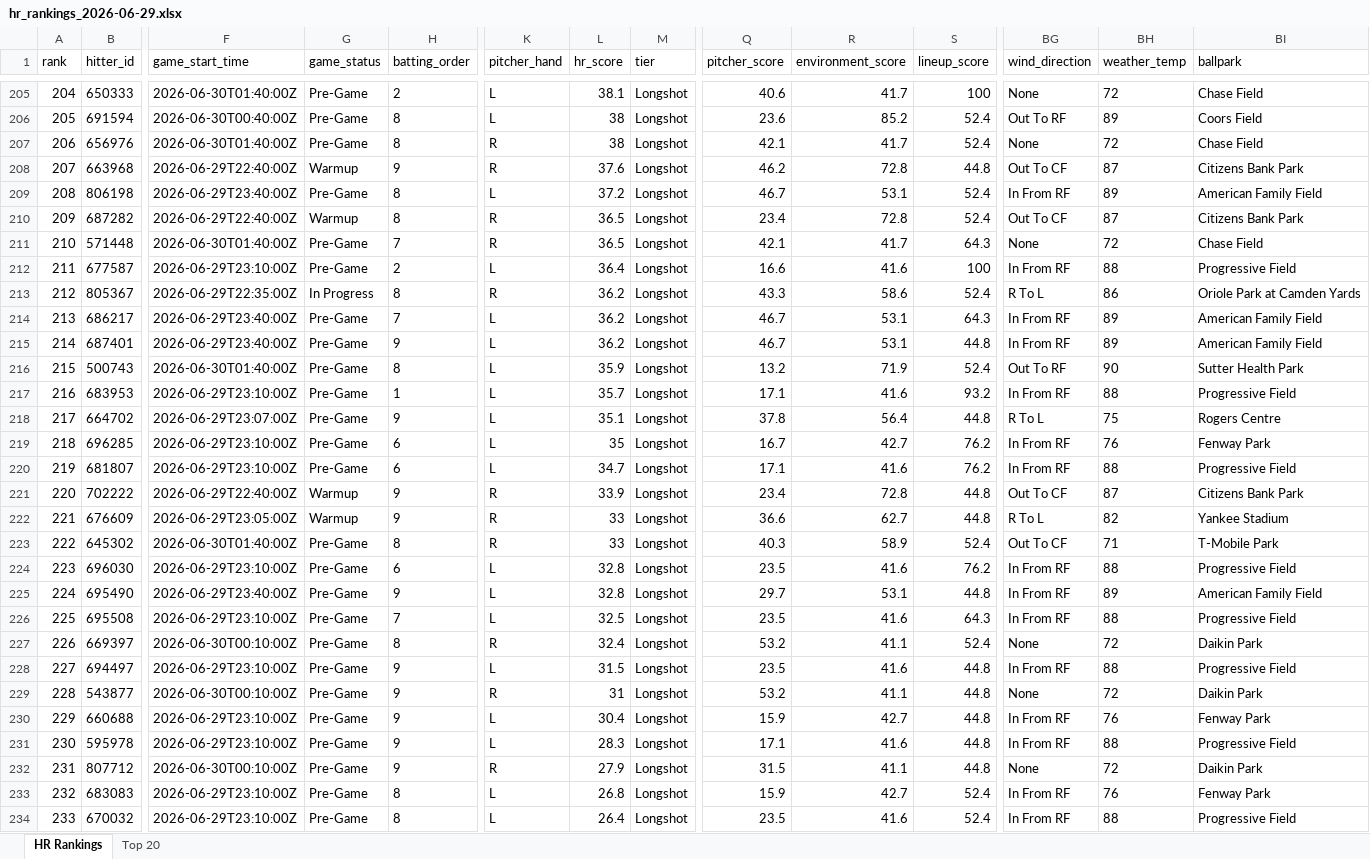
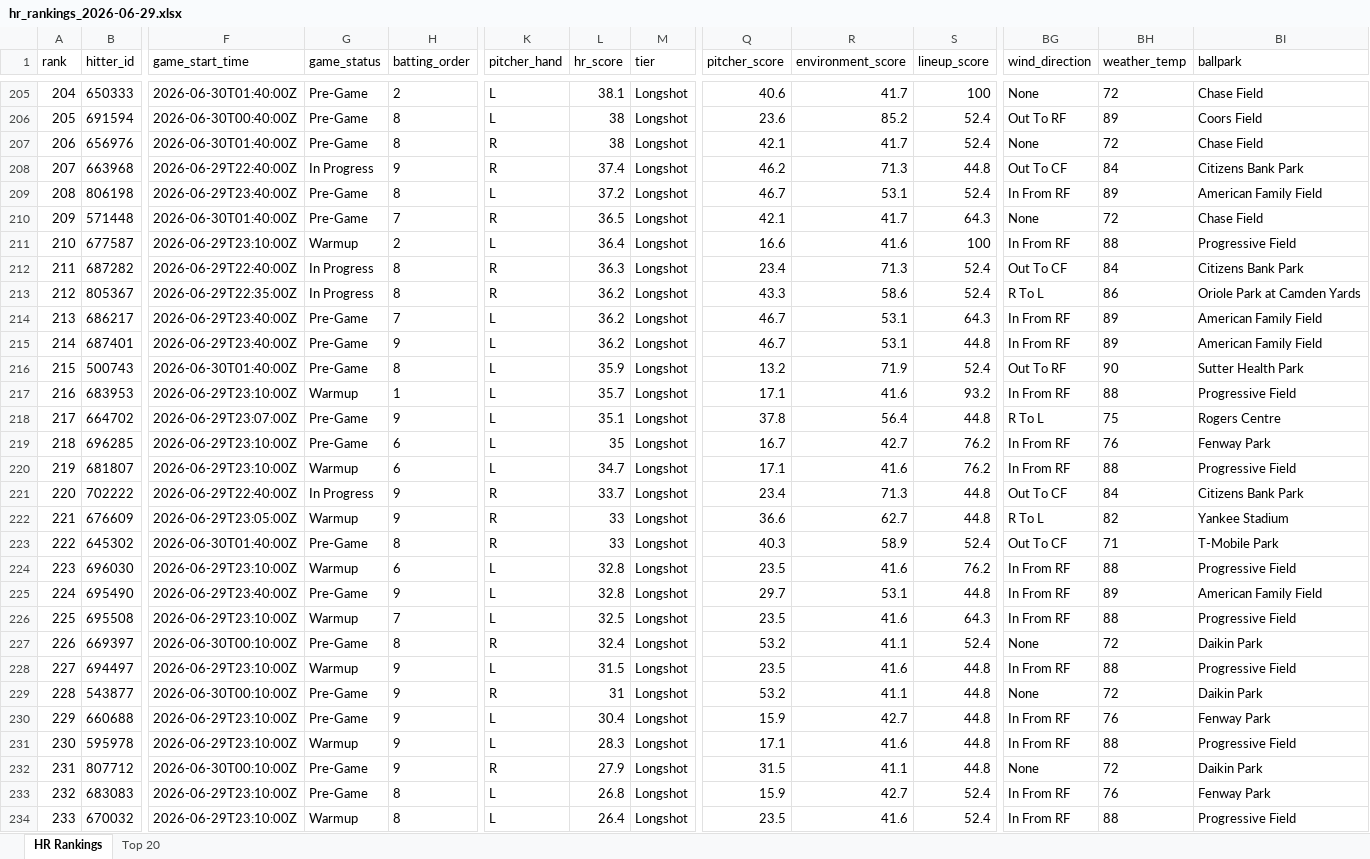
Before and after one commit to etbell28/hitter-tool, an Excel workbook: outputs/daily/hr_rankings_2026-06-29.xlsx, sheet HR Rankings, drawn as a sheet; only a part is shown, gaps mark what is left out; values as stored, in another font and other column widths than the file's, no borders; removed rows and columns are numbered as before the commit, all else as after; rows hold the shown columns only; the diff covers the shown part only; the diff names each change by its address in the sheet, - before the commit and + after, or states it on an @@ line.

```diff
--- a/outputs/daily/hr_rankings_2026-06-29.xlsx (sheet HR Rankings)
+++ b/outputs/daily/hr_rankings_2026-06-29.xlsx (sheet HR Rankings)
@@ column A (rank) renumbered between rows 9 and 211 @@
-G208 (game_status): Warmup
+G208 (game_status): In Progress
-L208 (hr_score): 37.6
+L208 (hr_score): 37.4
-R208 (environment_score): 72.8
+R208 (environment_score): 71.3
-BH208 (weather_temp): 87
+BH208 (weather_temp): 84
-row 210: 209 | 687282 | 2026-06-29T22:40:00Z | Warmup | 8 | R | 36.5 | Longshot | 23.4 | 72.8 | 52.4 | Out To CF | 87 | Citizens Bank Park
-G211 (game_status): Pre-Game
+G211 (game_status): Warmup
+row 212: 211 | 687282 | 2026-06-29T22:40:00Z | In Progress | 8 | R | 36.3 | Longshot | 23.4 | 71.3 | 52.4 | Out To CF | 84 | Citizens Bank Park
-G217 (game_status): Pre-Game
+G217 (game_status): Warmup
-G220 (game_status): Pre-Game
+G220 (game_status): Warmup
-G221 (game_status): Warmup
+G221 (game_status): In Progress
-L221 (hr_score): 33.9
+L221 (hr_score): 33.7
-R221 (environment_score): 72.8
+R221 (environment_score): 71.3
-BH221 (weather_temp): 87
+BH221 (weather_temp): 84
-G224 (game_status): Pre-Game
+G224 (game_status): Warmup
-G226 (game_status): Pre-Game
+G226 (game_status): Warmup
-G228 (game_status): Pre-Game
+G228 (game_status): Warmup
-G231 (game_status): Pre-Game
+G231 (game_status): Warmup
-G234 (game_status): Pre-Game
+G234 (game_status): Warmup
```
Also changed, not shown: 13 added rows, 13 removed rows and 32 edited cells elsewhere in this sheet, sheet Top 20, outputs/daily/hr_rankings_2026-06-29_full.xlsx, outputs/hr_rankings.xlsx, 11 other files.
